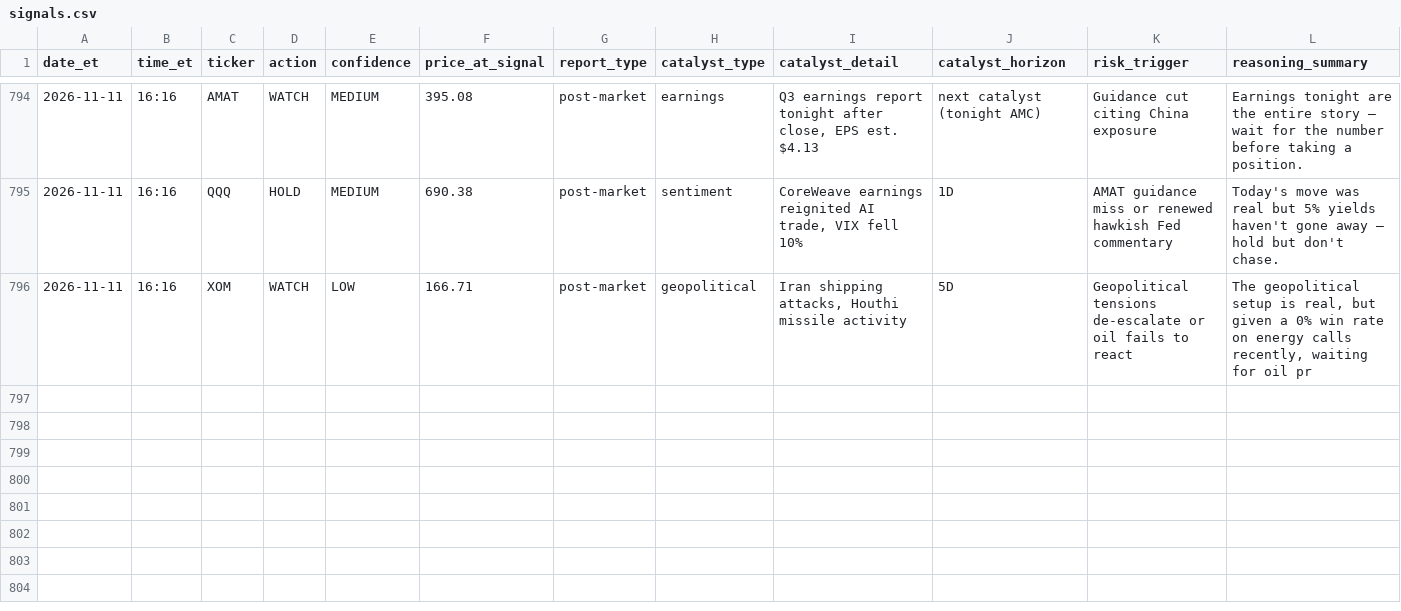
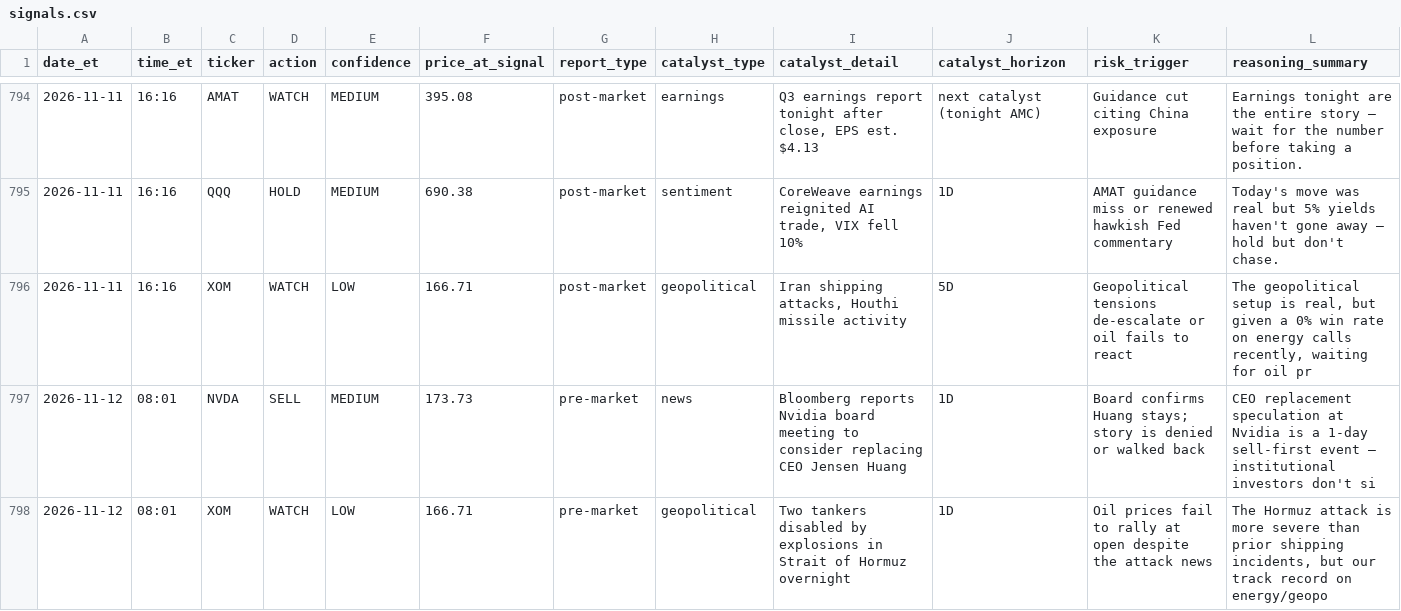
Before and after one commit to davidm00/discord-finance-bot, a CSV file: data/signals.csv, drawn as a sheet; only a part is shown, gaps mark what is left out; the diff names each change by its address in the sheet, - before the commit and + after, or states it on an @@ line.

```diff
--- a/data/signals.csv
+++ b/data/signals.csv
+row 797: 2026-11-12 | 08:01 | NVDA | SELL | MEDIUM | 173.73 | pre-market | news | Bloomberg reports Nvidia board meeting to consider replacing CEO Jensen Huang | 1D | Board confirms Huang stays; story is denied or walked back | CEO replacement speculation at Nvidia is a 1-day sell-first event — institutional investors don't si
+row 798: 2026-11-12 | 08:01 | XOM | WATCH | LOW | 166.71 | pre-market | geopolitical | Two tankers disabled by explosions in Strait of Hormuz overnight | 1D | Oil prices fail to rally at open despite the attack news | The Hormuz attack is more severe than prior shipping incidents, but our track record on energy/geopo
```
Also changed, not shown: data/claude_usage.csv, data/paper_portfolio/forward/orders.csv, 3 other files.
